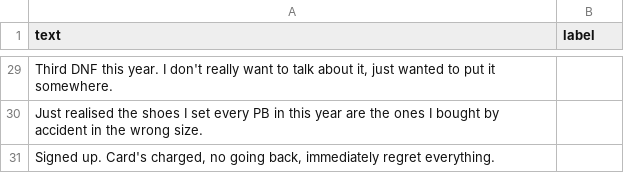
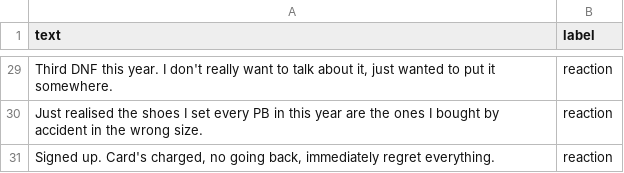
Before and after one commit to Angelica-M/ai201-project3-takemeter-starter-v2026, a CSV file: my_staff_labels.csv, drawn as a sheet; only a part is shown, gaps mark what is left out; the diff covers the shown part only; the diff names each change by its address in the sheet, - before the commit and + after, or states it on an @@ line.

Commit message:
Labeled 30 staff labels by hand

```diff
--- a/my_staff_labels.csv
+++ b/my_staff_labels.csv
-B29:B31 (label): (empty)
+B29:B31 (label): reaction
```
Also changed, not shown: 27 edited cells elsewhere in this file.
